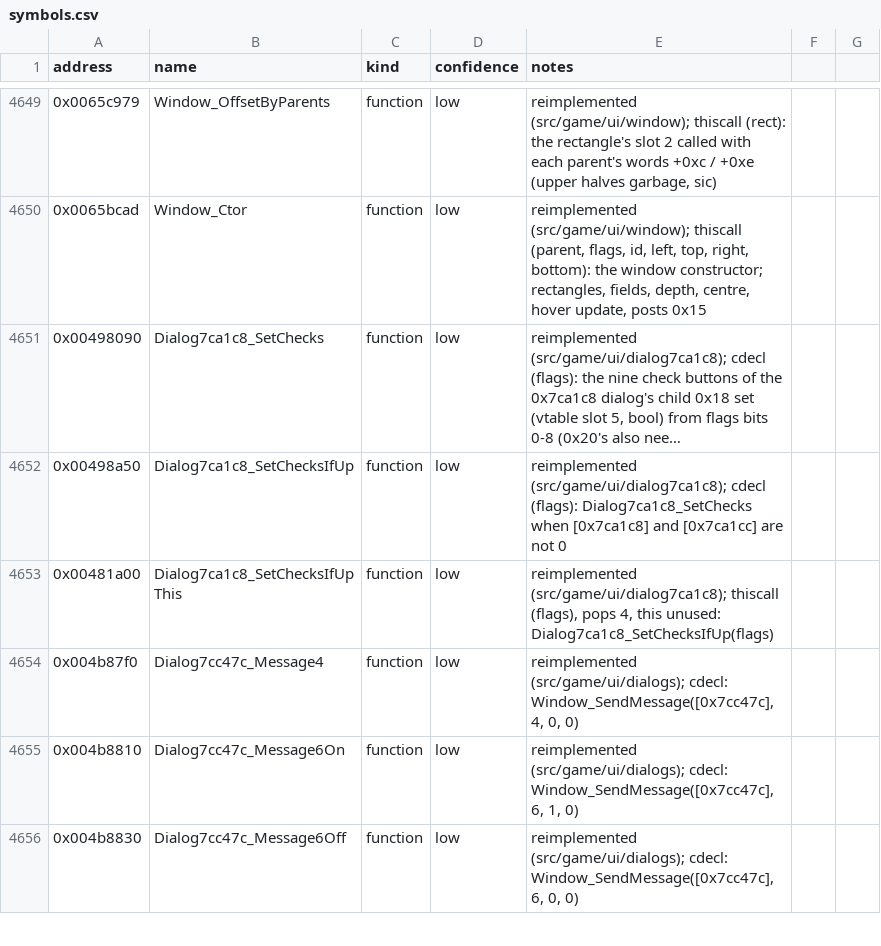
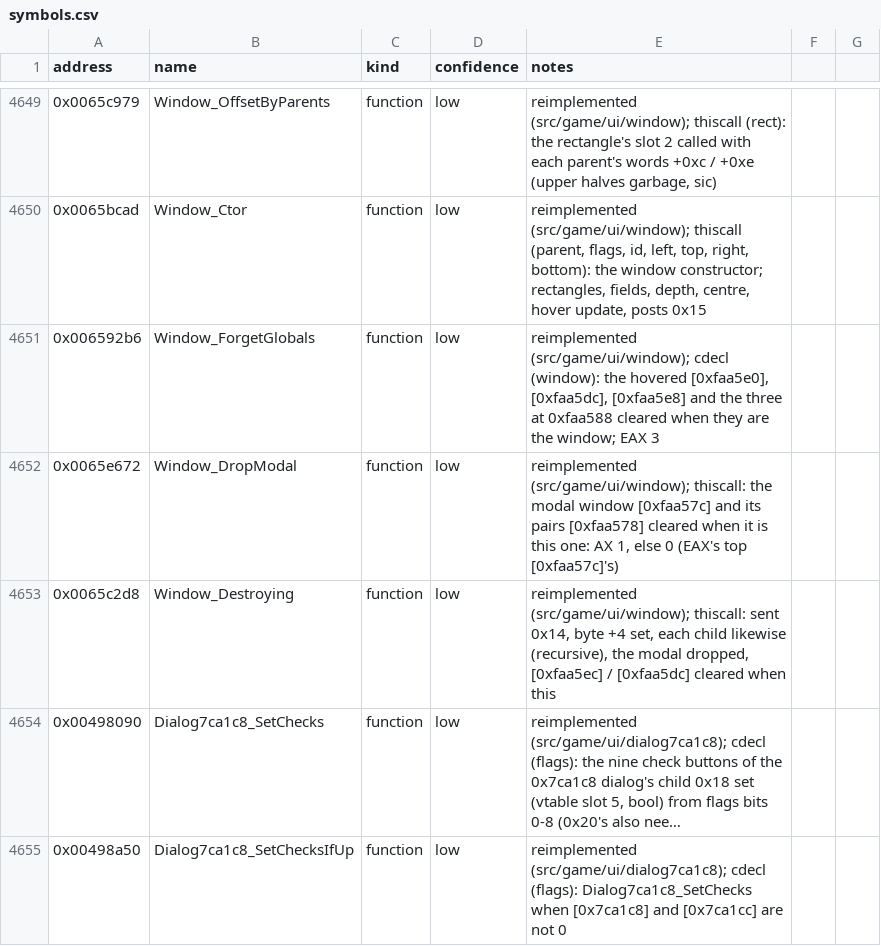
Before and after one commit to Noklef/TPW, a CSV file: re/symbols.csv, drawn as a sheet; only a part is shown, gaps mark what is left out; the shorter side is filled out with more unchanged rows; long unchanged cells end in …; the diff names each change by its address in the sheet, - before the commit and + after, or states it on an @@ line.

```diff
--- a/re/symbols.csv
+++ b/re/symbols.csv
+row 4651: 0x006592b6 | Window_ForgetGlobals | function | low | reimplemented (src/game/ui/window); cdecl (window): the hovered [0xfaa5e0], [0xfaa5dc], [0xfaa5e8] and the three at 0xfaa588 cleared when they are the window; EAX 3
+row 4652: 0x0065e672 | Window_DropModal | function | low | reimplemented (src/game/ui/window); thiscall: the modal window [0xfaa57c] and its pairs [0xfaa578] cleared when it is this one: AX 1, else 0 (EAX's top [0xfaa57c]'s)
+row 4653: 0x0065c2d8 | Window_Destroying | function | low | reimplemented (src/game/ui/window); thiscall: sent 0x14, byte +4 set, each child likewise (recursive), the modal dropped, [0xfaa5ec] / [0xfaa5dc] cleared when this
```
Also changed, not shown: 4 other files.
